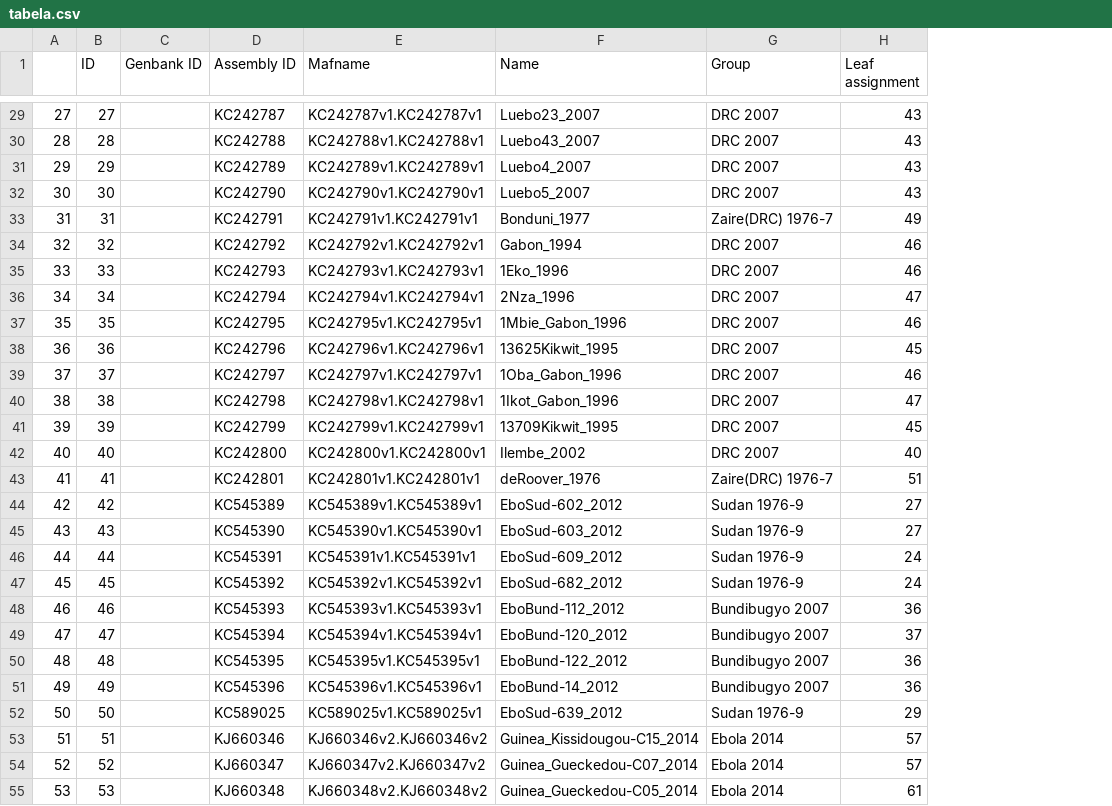
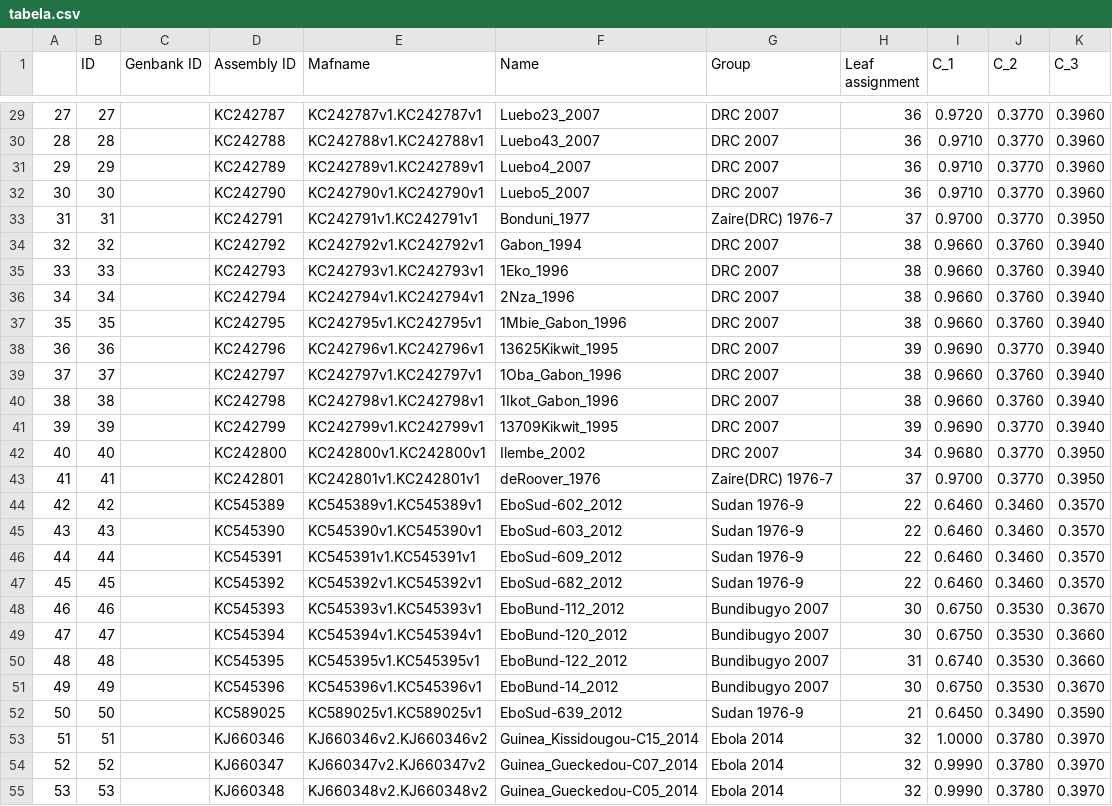
Before and after one commit to meoke/pangtree, a CSV file: tabela.csv, drawn as a sheet; only a part is shown, gaps mark what is left out; the diff covers the shown part only; the diff names each change by its address in the sheet, - before the commit and + after, or states it on an @@ line.

```diff
--- a/tabela.csv
+++ b/tabela.csv
+column I (C_1), rows 29-55: 0.9720 | 0.9710 | 0.9710 | 0.9710 | 0.9700 | 0.9660 | 0.9660 | 0.9660 | 0.9660 | 0.9690 | 0.9660 | 0.9660 | 0.9690 | 0.9680 | 0.9700 | 0.6460 | 0.6460 | 0.6460 | 0.6460 | 0.6750 | 0.6750 | 0.6740 | 0.6750 | 0.6450 | 1.0000 | 0.9990 | 0.9990
+column J (C_2), rows 29-55: 0.3770 | 0.3770 | 0.3770 | 0.3770 | 0.3770 | 0.3760 | 0.3760 | 0.3760 | 0.3760 | 0.3770 | 0.3760 | 0.3760 | 0.3770 | 0.3770 | 0.3770 | 0.3460 | 0.3460 | 0.3460 | 0.3460 | 0.3530 | 0.3530 | 0.3530 | 0.3530 | 0.3490 | 0.3780 | 0.3780 | 0.3780
+column K (C_3), rows 29-55: 0.3960 | 0.3960 | 0.3960 | 0.3960 | 0.3950 | 0.3940 | 0.3940 | 0.3940 | 0.3940 | 0.3940 | 0.3940 | 0.3940 | 0.3940 | 0.3950 | 0.3950 | 0.3570 | 0.3570 | 0.3570 | 0.3570 | 0.3670 | 0.3660 | 0.3660 | 0.3670 | 0.3590 | 0.3970 | 0.3970 | 0.3970
-H29:H32 (Leaf assignment): 43
+H29:H32 (Leaf assignment): 36
-H33 (Leaf assignment): 49
+H33 (Leaf assignment): 37
-H34:H35 (Leaf assignment): 46
+H34:H35 (Leaf assignment): 38
-H36 (Leaf assignment): 47
+H36 (Leaf assignment): 38
-H37 (Leaf assignment): 46
+H37 (Leaf assignment): 38
-H38 (Leaf assignment): 45
+H38 (Leaf assignment): 39
-H39 (Leaf assignment): 46
+H39 (Leaf assignment): 38
-H40 (Leaf assignment): 47
+H40 (Leaf assignment): 38
-H41 (Leaf assignment): 45
+H41 (Leaf assignment): 39
-H42 (Leaf assignment): 40
+H42 (Leaf assignment): 34
-H43 (Leaf assignment): 51
+H43 (Leaf assignment): 37
-H44:H45 (Leaf assignment): 27
+H44:H45 (Leaf assignment): 22
-H46:H47 (Leaf assignment): 24
+H46:H47 (Leaf assignment): 22
-H48 (Leaf assignment): 36
+H48 (Leaf assignment): 30
-H49 (Leaf assignment): 37
+H49 (Leaf assignment): 30
-H50 (Leaf assignment): 36
+H50 (Leaf assignment): 31
-H51 (Leaf assignment): 36
+H51 (Leaf assignment): 30
-H52 (Leaf assignment): 29
+H52 (Leaf assignment): 21
-H53:H54 (Leaf assignment): 57
+H53:H54 (Leaf assignment): 32
-H55 (Leaf assignment): 61
+H55 (Leaf assignment): 32
```
Also changed, not shown: 133 edited cells elsewhere in this file, 13 other files.
